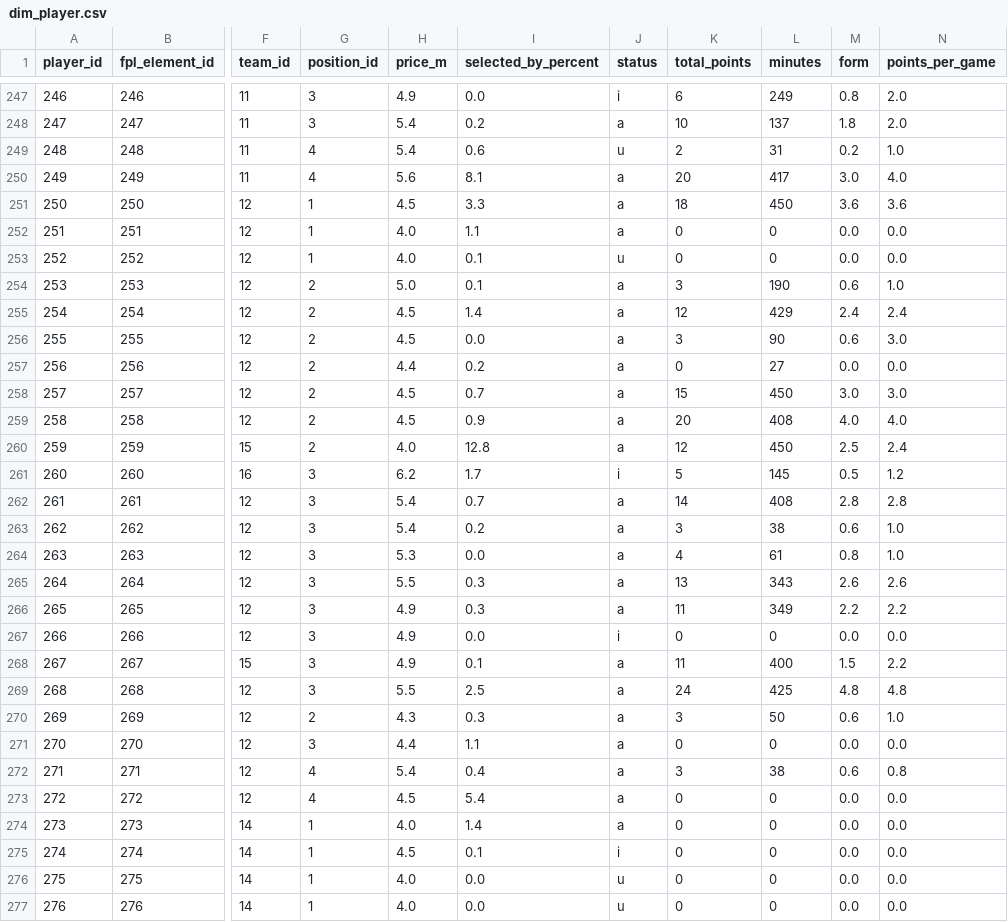
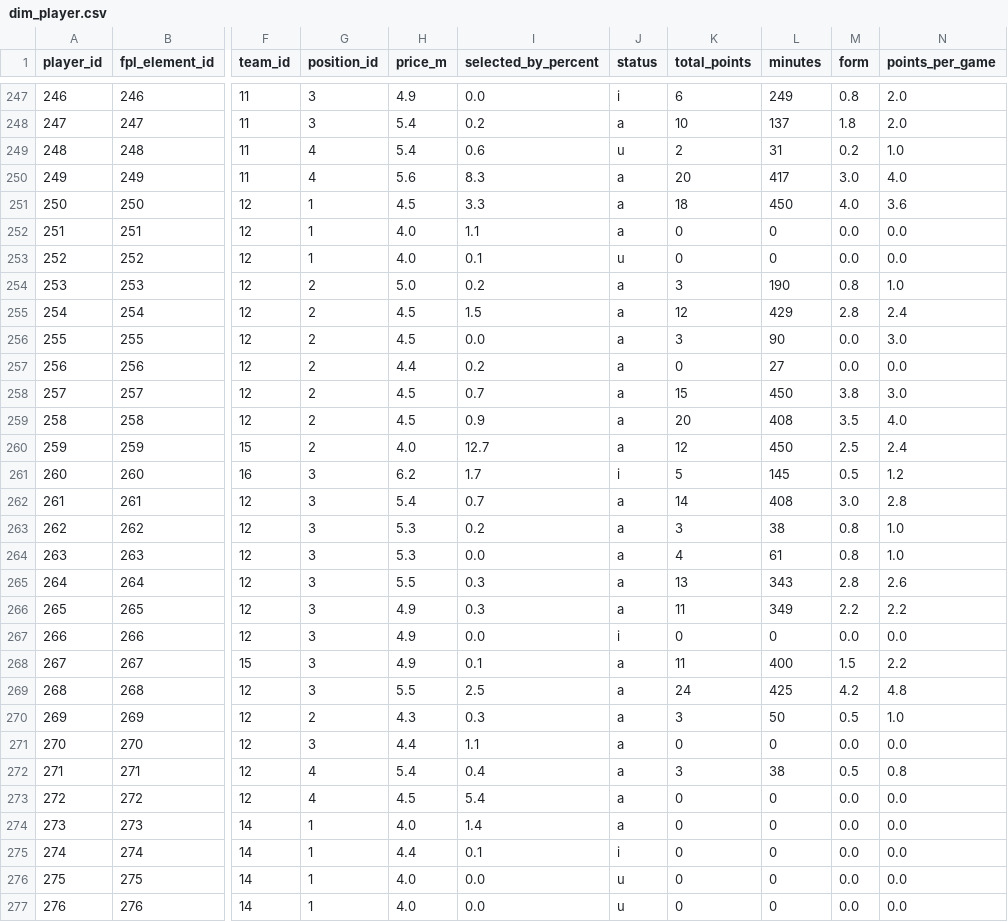
Before and after one commit to Punit-7/premier-league-analytics, a CSV file: analytics/data/powerbi/dim_player.csv, drawn as a sheet; only a part is shown, gaps mark what is left out; the diff covers the shown part only; the diff names each change by its address in the sheet, - before the commit and + after, or states it on an @@ line.

```diff
--- a/analytics/data/powerbi/dim_player.csv
+++ b/analytics/data/powerbi/dim_player.csv
-I250 (selected_by_percent): 8.1
+I250 (selected_by_percent): 8.3
-M251 (form): 3.6
+M251 (form): 4.0
-I254 (selected_by_percent): 0.1
+I254 (selected_by_percent): 0.2
-M254 (form): 0.6
+M254 (form): 0.8
-I255 (selected_by_percent): 1.4
+I255 (selected_by_percent): 1.5
-M255 (form): 2.4
+M255 (form): 2.8
-M256 (form): 0.6
+M256 (form): 0.0
-M258 (form): 3.0
+M258 (form): 3.8
-M259 (form): 4.0
+M259 (form): 3.5
-I260 (selected_by_percent): 12.8
+I260 (selected_by_percent): 12.7
-M262 (form): 2.8
+M262 (form): 3.0
-H263 (price_m): 5.4
+H263 (price_m): 5.3
-M263 (form): 0.6
+M263 (form): 0.8
-M265 (form): 2.6
+M265 (form): 2.8
-M269 (form): 4.8
+M269 (form): 4.2
-M270 (form): 0.6
+M270 (form): 0.5
-M272 (form): 0.6
+M272 (form): 0.5
-H275 (price_m): 4.5
+H275 (price_m): 4.4
```
Also changed, not shown: 109 edited cells elsewhere in this file, analytics/data/powerbi/dim_gameweek.csv, analytics/data/powerbi/player_season.csv, 21 other files.
